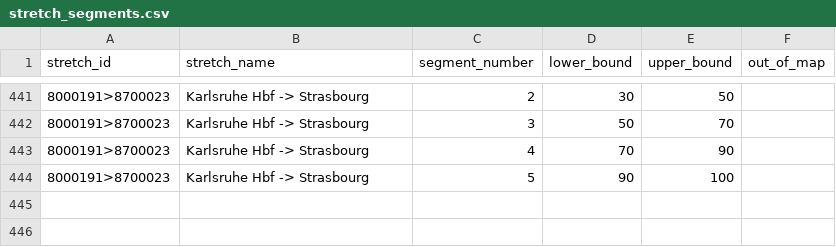
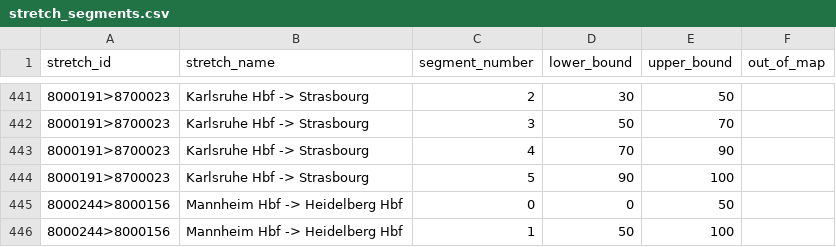
Before and after one commit to lumaghg/heidelberg-train-monitor, a CSV file: src/de/static/stretch_segments.csv, drawn as a sheet; only a part is shown, gaps mark what is left out; the diff names each change by its address in the sheet, - before the commit and + after, or states it on an @@ line.

```diff
--- a/src/de/static/stretch_segments.csv
+++ b/src/de/static/stretch_segments.csv
+row 445: 8000244>8000156 | Mannheim Hbf -> Heidelberg Hbf | 0 | 0 | 50
+row 446: 8000244>8000156 | Mannheim Hbf -> Heidelberg Hbf | 1 | 50 | 100
```
Also changed, not shown: src/de/static/stretches.csv, 4 other files.
